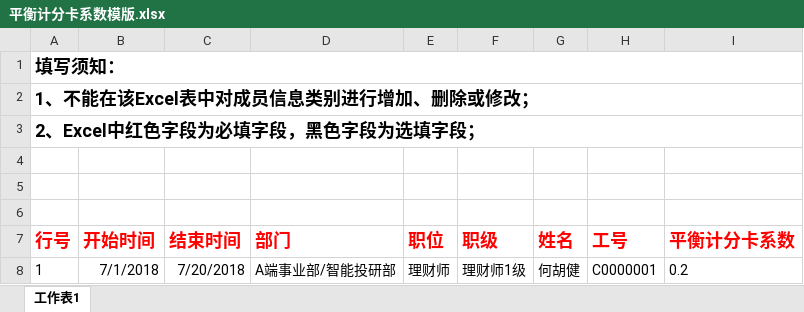
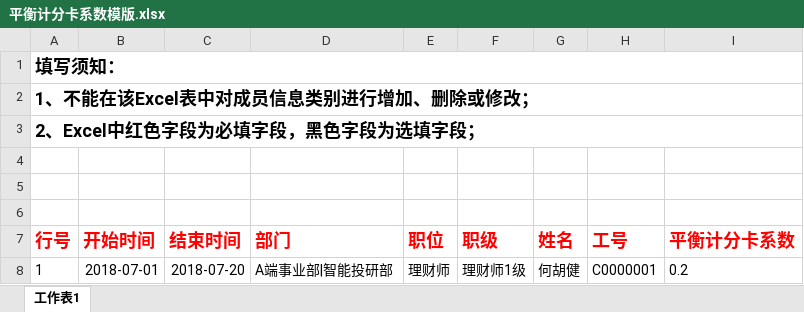
Before and after one commit to Ada-gao/pig_ui, an Excel workbook: static/excel/平衡计分卡系数模版.xlsx, sheet 工作表1, drawn as a sheet; values as stored, in another font and other column widths than the file's, no borders; the diff names each change by its address in the sheet, - before the commit and + after, or states it on an @@ line.

```diff
--- a/static/excel/平衡计分卡系数模版.xlsx (sheet 工作表1)
+++ b/static/excel/平衡计分卡系数模版.xlsx (sheet 工作表1)
-B8 (开始时间): 7/1/2018
+B8 (开始时间): 2018-07-01
-C8 (结束时间): 7/20/2018
+C8 (结束时间): 2018-07-20
-D8 (部门): A端事业部/智能投研部
+D8 (部门): A端事业部|智能投研部
```
Also changed, not shown: 1 other file.
